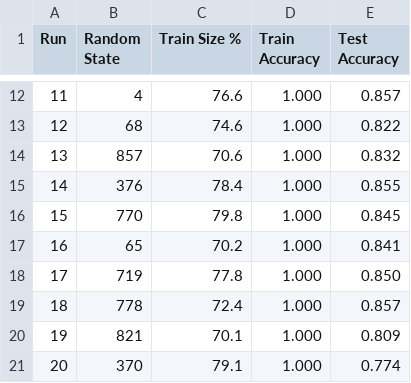
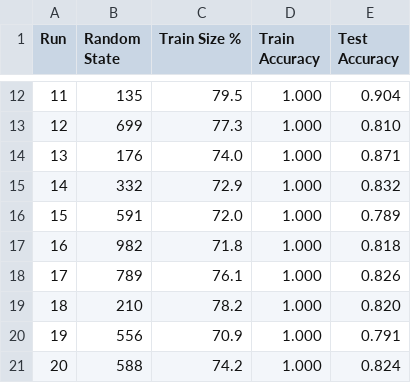
Before and after one commit to kennethelong/firstPyhtonProject, a CSV file: Exam/randomized_splits_results.csv, drawn as a sheet; only a part is shown, gaps mark what is left out; the diff covers the shown part only.

```diff
--- a/Exam/randomized_splits_results.csv
+++ b/Exam/randomized_splits_results.csv
@@ -12,10 +12,10 @@ Run,Random State,Train Size %,Train Accuracy,Test Accuracy
-11,4,76.6,1.000,0.857
-12,68,74.6,1.000,0.822
-13,857,70.6,1.000,0.832
-14,376,78.4,1.000,0.855
-15,770,79.8,1.000,0.845
-16,65,70.2,1.000,0.841
-17,719,77.8,1.000,0.850
-18,778,72.4,1.000,0.857
-19,821,70.1,1.000,0.809
-20,370,79.1,1.000,0.774
+11,135,79.5,1.000,0.904
+12,699,77.3,1.000,0.810
+13,176,74.0,1.000,0.871
+14,332,72.9,1.000,0.832
+15,591,72.0,1.000,0.789
+16,982,71.8,1.000,0.818
+17,789,76.1,1.000,0.826
+18,210,78.2,1.000,0.820
+19,556,70.9,1.000,0.791
+20,588,74.2,1.000,0.824
```
Also changed, not shown: 30 edited cells elsewhere in this file, Exam/full_dataset_runs.csv, 2 other files.
